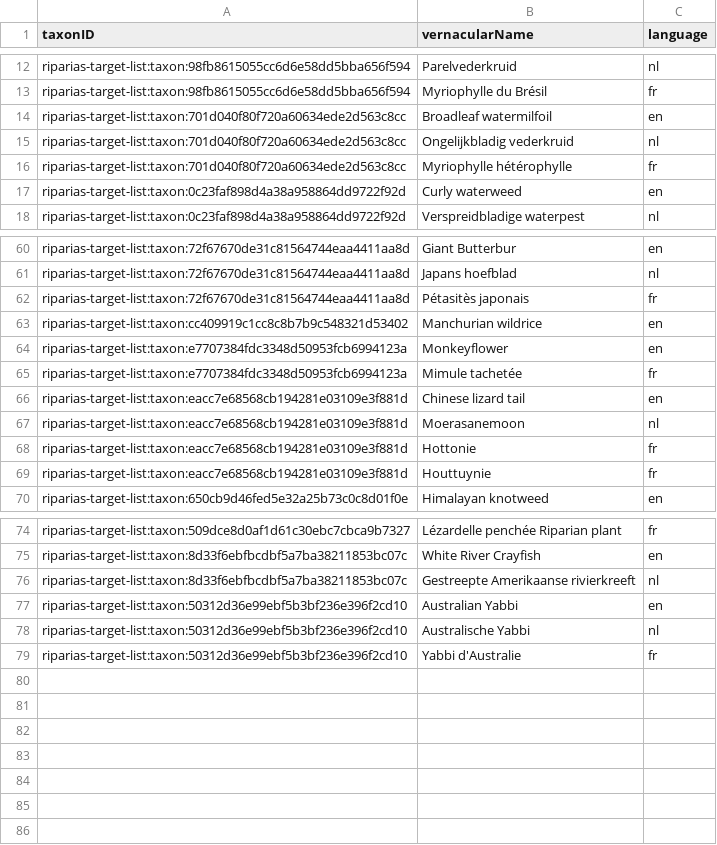
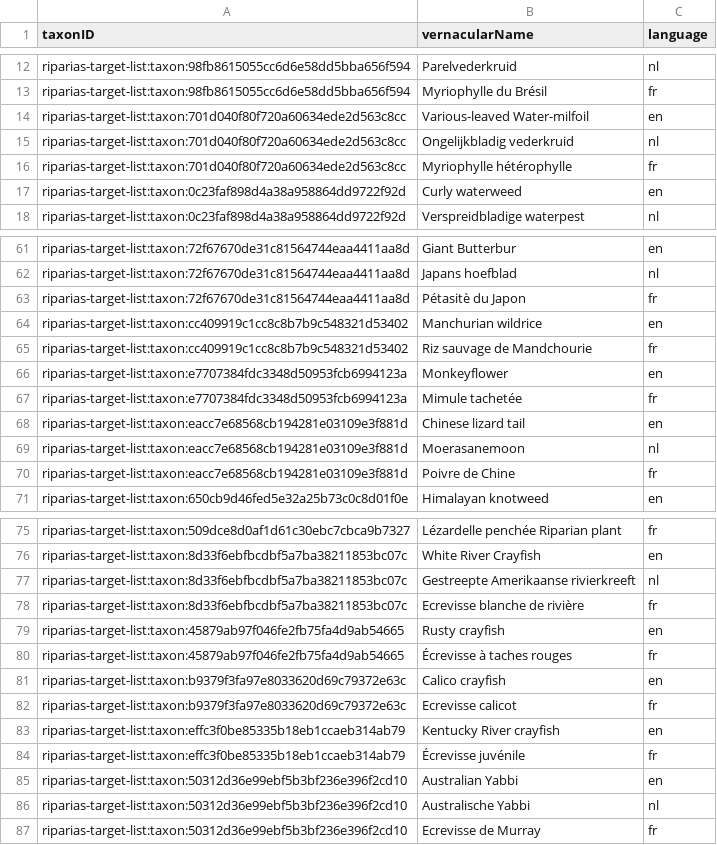
Before and after one commit to riparias/riparias-target-list, a CSV file: data/processed/vernacularname.csv, drawn as a sheet; only a part is shown, gaps mark what is left out; the diff covers the shown part only.

```diff
--- a/data/processed/vernacularname.csv
+++ b/data/processed/vernacularname.csv
@@ -13,3 +13,3 @@ riparias-target-list:taxon:98fb8615055cc6d6e58dd5bba656f594,Parelvederkruid,nl
 riparias-target-list:taxon:98fb8615055cc6d6e58dd5bba656f594,Myriophylle du Brésil,fr
-riparias-target-list:taxon:701d040f80f720a60634ede2d563c8cc,Broadleaf watermilfoil,en
+riparias-target-list:taxon:701d040f80f720a60634ede2d563c8cc,Various-leaved Water-milfoil,en
 riparias-target-list:taxon:701d040f80f720a60634ede2d563c8cc,Ongelijkbladig vederkruid,nl
@@ -61,4 +62,5 @@ riparias-target-list:taxon:72f67670de31c81564744eaa4411aa8d,Giant Butterbur,en
 riparias-target-list:taxon:72f67670de31c81564744eaa4411aa8d,Japans hoefblad,nl
-riparias-target-list:taxon:72f67670de31c81564744eaa4411aa8d,Pétasitès japonais,fr
+riparias-target-list:taxon:72f67670de31c81564744eaa4411aa8d,Pétasitè du Japon,fr
 riparias-target-list:taxon:cc409919c1cc8c8b7b9c548321d53402,Manchurian wildrice,en
+riparias-target-list:taxon:cc409919c1cc8c8b7b9c548321d53402,Riz sauvage de Mandchourie,fr
 riparias-target-list:taxon:e7707384fdc3348d50953fcb6994123a,Monkeyflower,en
@@ -67,4 +69,3 @@ riparias-target-list:taxon:eacc7e68568cb194281e03109e3f881d,Chinese lizard tail,
 riparias-target-list:taxon:eacc7e68568cb194281e03109e3f881d,Moerasanemoon,nl
-riparias-target-list:taxon:eacc7e68568cb194281e03109e3f881d,Hottonie,fr
-riparias-target-list:taxon:eacc7e68568cb194281e03109e3f881d,Houttuynie,fr
+riparias-target-list:taxon:eacc7e68568cb194281e03109e3f881d,Poivre de Chine,fr
 riparias-target-list:taxon:650cb9d46fed5e32a25b73c0c8d01f0e,Himalayan knotweed,en
@@ -76,4 +77,11 @@ riparias-target-list:taxon:8d33f6ebfbcdbf5a7ba38211853bc07c,White River Crayfish
 riparias-target-list:taxon:8d33f6ebfbcdbf5a7ba38211853bc07c,Gestreepte Amerikaanse rivierkreeft,nl
+riparias-target-list:taxon:8d33f6ebfbcdbf5a7ba38211853bc07c,Ecrevisse blanche de rivière,fr
+riparias-target-list:taxon:45879ab97f046fe2fb75fa4d9ab54665,Rusty crayfish,en
+riparias-target-list:taxon:45879ab97f046fe2fb75fa4d9ab54665,Écrevisse à taches rouges,fr
+riparias-target-list:taxon:b9379f3fa97e8033620d69c79372e63c,Calico crayfish,en
+riparias-target-list:taxon:b9379f3fa97e8033620d69c79372e63c,Ecrevisse calicot,fr
+riparias-target-list:taxon:effc3f0be85335b18eb1ccaeb314ab79,Kentucky River crayfish,en
+riparias-target-list:taxon:effc3f0be85335b18eb1ccaeb314ab79,Écrevisse juvénile,fr
 riparias-target-list:taxon:50312d36e99ebf5b3bf236e396f2cd10,Australian Yabbi,en
 riparias-target-list:taxon:50312d36e99ebf5b3bf236e396f2cd10,Australische Yabbi,nl
-riparias-target-list:taxon:50312d36e99ebf5b3bf236e396f2cd10,Yabbi d'Australie,fr
+riparias-target-list:taxon:50312d36e99ebf5b3bf236e396f2cd10,Ecrevisse de Murray,fr
```
Also changed, not shown: 1 added row and 12 edited cells elsewhere in this file, 1 other file.
